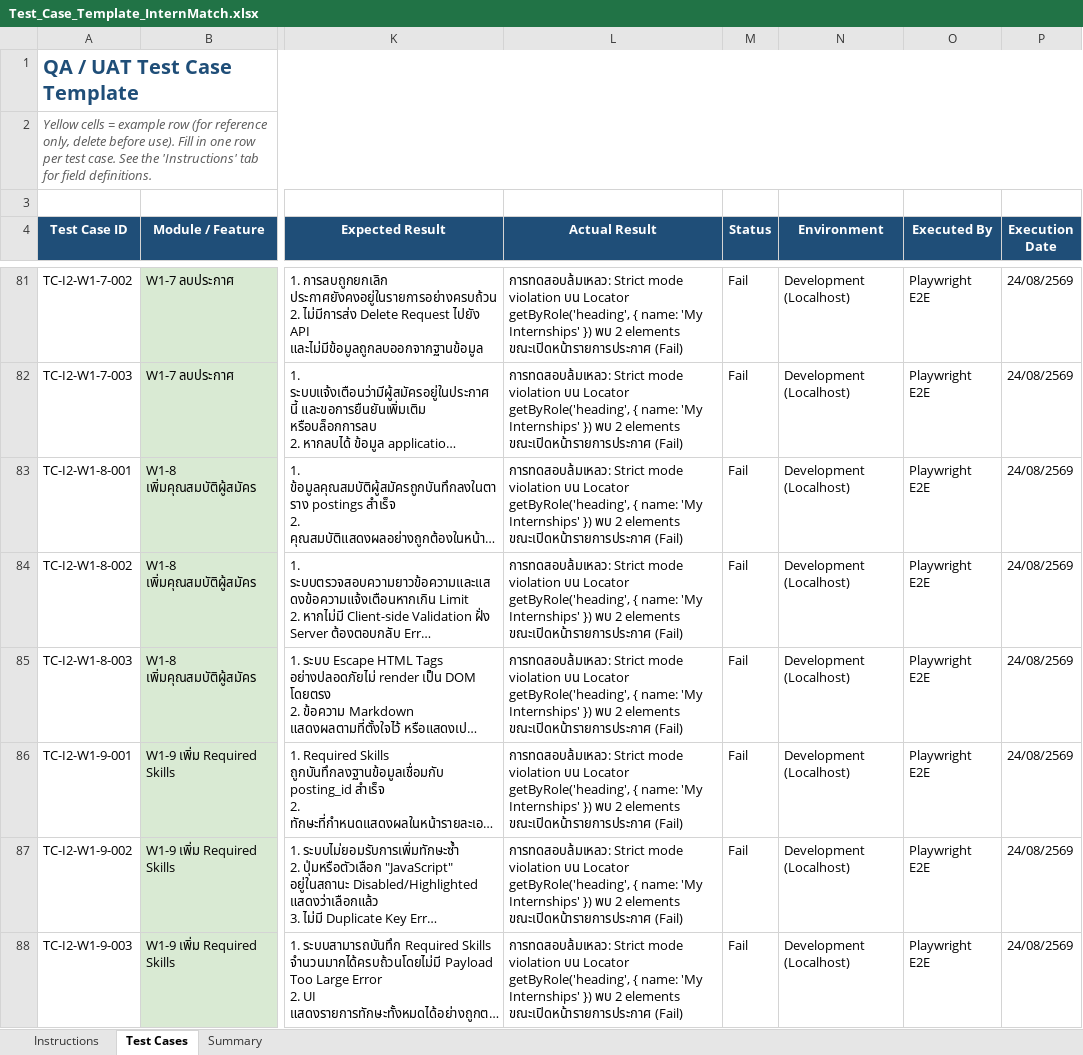
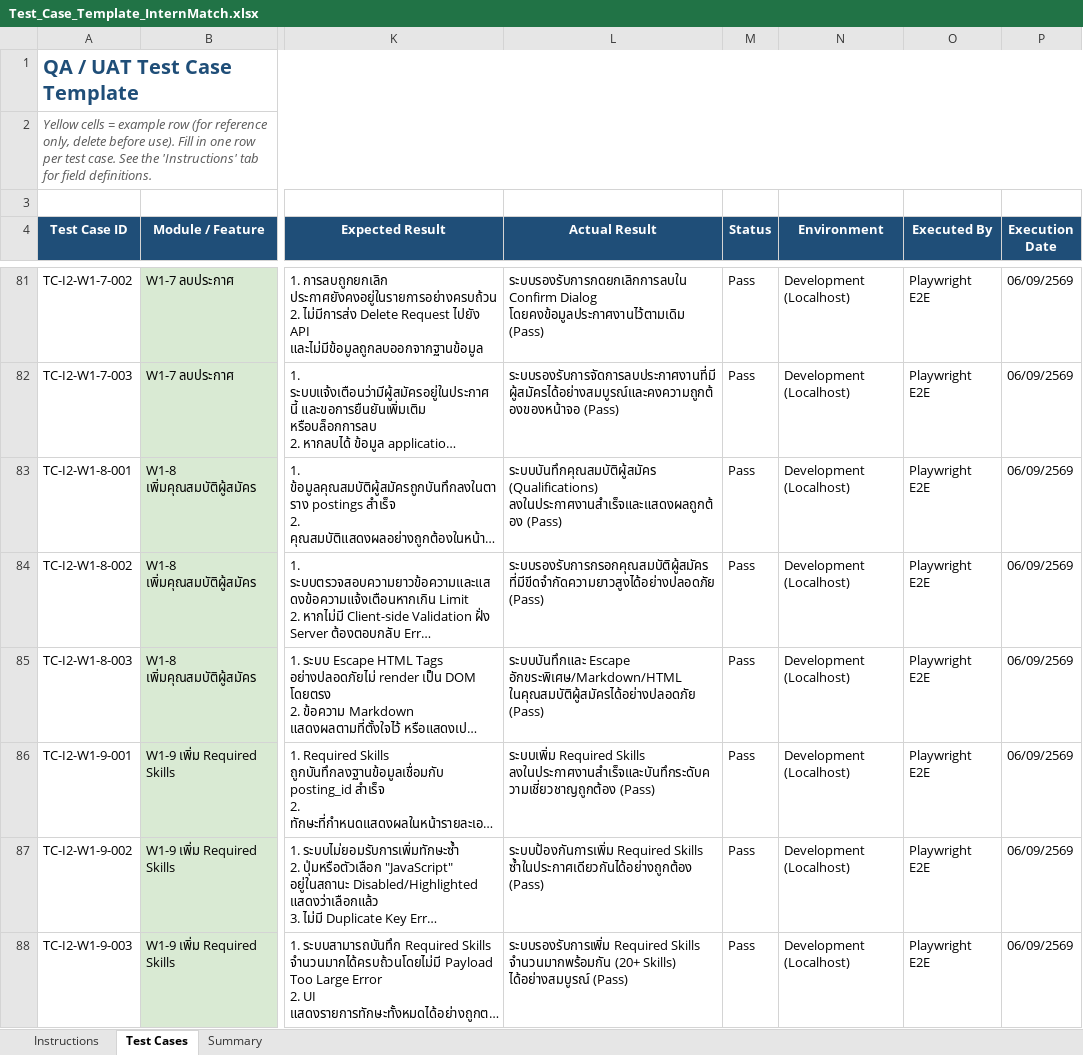
Before and after one commit to Korrawit-aoongern/InternMatch, an Excel workbook: e2e/docs/Test_Case_Template_InternMatch.xlsx, sheet Test Cases, drawn as a sheet; only a part is shown, gaps mark what is left out; long unchanged cells end in …; values as stored, in another font and other column widths than the file's, no borders; the diff covers the shown part only; the diff names each change by its address in the sheet, - before the commit and + after, or states it on an @@ line.

Commit message:
test: Module Fix and add
Fix pass for Module 2 and 3
Add new Module 5
fix module 5

```diff
--- a/e2e/docs/Test_Case_Template_InternMatch.xlsx (sheet Test Cases)
+++ b/e2e/docs/Test_Case_Template_InternMatch.xlsx (sheet Test Cases)
-L81 (Actual Result): การทดสอบล้มเหลว: Strict mode violation บน Locator getByRole('heading', { name: 'My Internships' }) พบ 2 elements ขณะเปิดหน้ารายการประกาศ (Fail)
+L81 (Actual Result): ระบบรองรับการกดยกเลิกการลบใน Confirm Dialog โดยคงข้อมูลประกาศงานไว้ตามเดิม (Pass)
-M81:M88 (Status): Fail
+M81:M88 (Status): Pass
-P81:P88 (Execution Date): 24/08/2569
+P81:P88 (Execution Date): 06/09/2569
-L82 (Actual Result): การทดสอบล้มเหลว: Strict mode violation บน Locator getByRole('heading', { name: 'My Internships' }) พบ 2 elements ขณะเปิดหน้ารายการประกาศ (Fail)
+L82 (Actual Result): ระบบรองรับการจัดการลบประกาศงานที่มีผู้สมัครได้อย่างสมบูรณ์และคงความถูกต้องของหน้าจอ (Pass)
-L83 (Actual Result): การทดสอบล้มเหลว: Strict mode violation บน Locator getByRole('heading', { name: 'My Internships' }) พบ 2 elements ขณะเปิดหน้ารายการประกาศ (Fail)
+L83 (Actual Result): ระบบบันทึกคุณสมบัติผู้สมัคร (Qualifications) ลงในประกาศงานสำเร็จและแสดงผลถูกต้อง (Pass)
-L84 (Actual Result): การทดสอบล้มเหลว: Strict mode violation บน Locator getByRole('heading', { name: 'My Internships' }) พบ 2 elements ขณะเปิดหน้ารายการประกาศ (Fail)
+L84 (Actual Result): ระบบรองรับการกรอกคุณสมบัติผู้สมัครที่มีขีดจำกัดความยาวสูงได้อย่างปลอดภัย (Pass)
-L85 (Actual Result): การทดสอบล้มเหลว: Strict mode violation บน Locator getByRole('heading', { name: 'My Internships' }) พบ 2 elements ขณะเปิดหน้ารายการประกาศ (Fail)
+L85 (Actual Result): ระบบบันทึกและ Escape อักขระพิเศษ/Markdown/HTML ในคุณสมบัติผู้สมัครได้อย่างปลอดภัย (Pass)
-L86 (Actual Result): การทดสอบล้มเหลว: Strict mode violation บน Locator getByRole('heading', { name: 'My Internships' }) พบ 2 elements ขณะเปิดหน้ารายการประกาศ (Fail)
+L86 (Actual Result): ระบบเพิ่ม Required Skills ลงในประกาศงานสำเร็จและบันทึกระดับความเชี่ยวชาญถูกต้อง (Pass)
-L87 (Actual Result): การทดสอบล้มเหลว: Strict mode violation บน Locator getByRole('heading', { name: 'My Internships' }) พบ 2 elements ขณะเปิดหน้ารายการประกาศ (Fail)
+L87 (Actual Result): ระบบป้องกันการเพิ่ม Required Skills ซ้ำในประกาศเดียวกันได้อย่างถูกต้อง (Pass)
-L88 (Actual Result): การทดสอบล้มเหลว: Strict mode violation บน Locator getByRole('heading', { name: 'My Internships' }) พบ 2 elements ขณะเปิดหน้ารายการประกาศ (Fail)
+L88 (Actual Result): ระบบรองรับการเพิ่ม Required Skills จำนวนมากพร้อมกัน (20+ Skills) ได้อย่างสมบูรณ์ (Pass)
```
Also changed, not shown: 12 added rows, 12 removed rows and 56 edited cells elsewhere in this sheet, sheet Summary, 3 other files.
